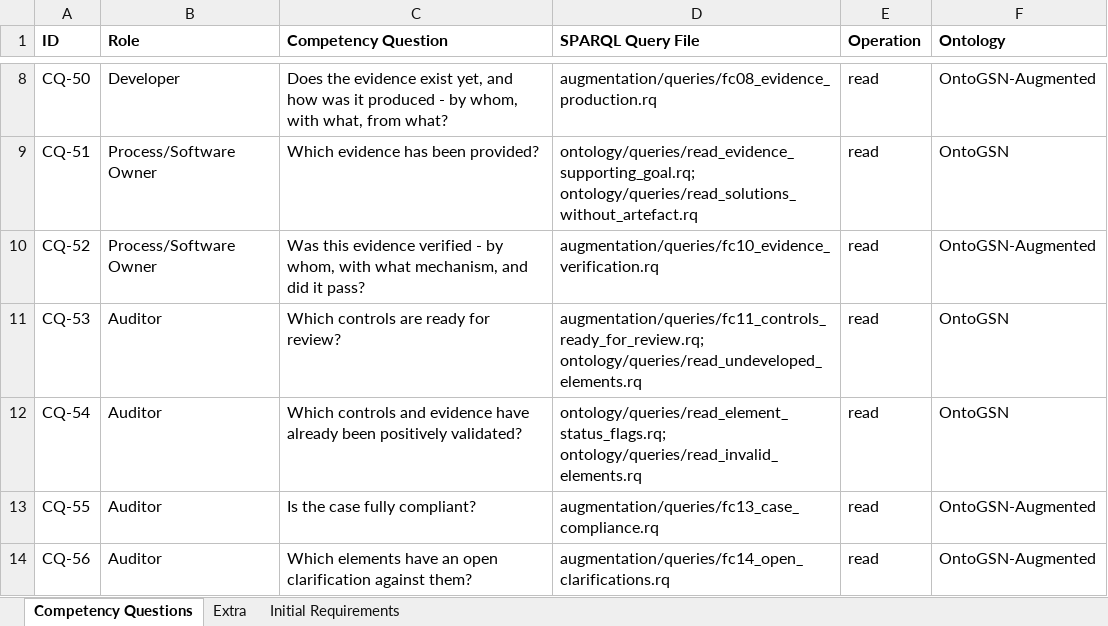
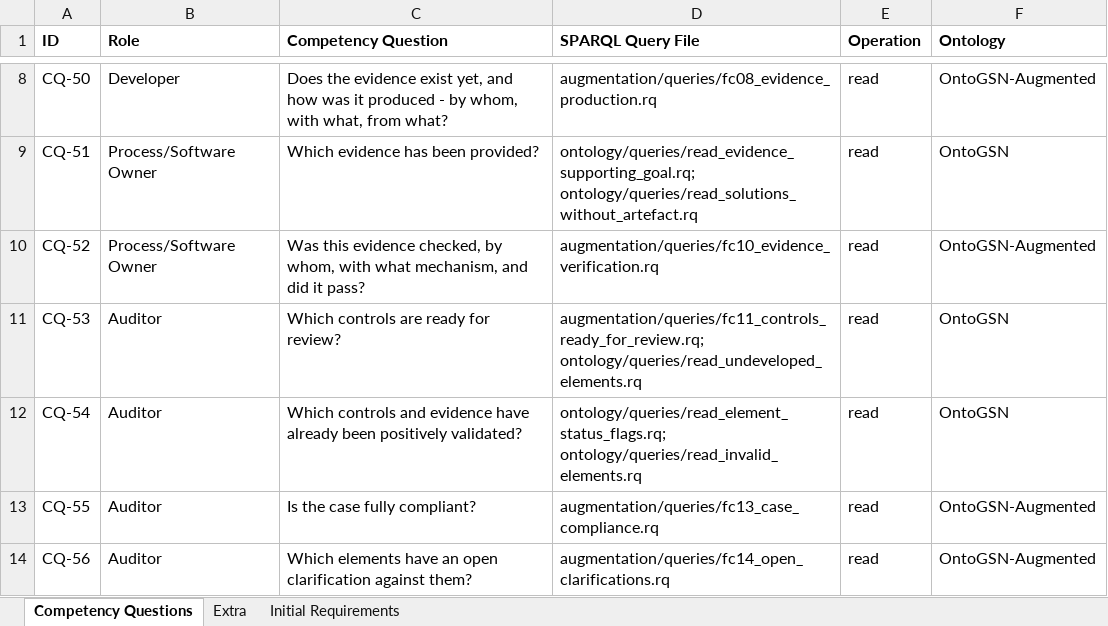
Before and after one commit to fortiss/OntoGSN, an Excel workbook: development/design/Competency Questions.xlsx, sheet Competency Questions, drawn as a sheet; only a part is shown, gaps mark what is left out; values as stored, in another font and other column widths than the file's, no borders; the diff names each change by its address in the sheet, - before the commit and + after, or states it on an @@ line.

```diff
--- a/development/design/Competency Questions.xlsx (sheet Competency Questions)
+++ b/development/design/Competency Questions.xlsx (sheet Competency Questions)
-C10 (Competency Question): …this evidence verified - by whom,…
+C10 (Competency Question): …this evidence checked, by whom,…
```
Also changed, not shown: development/design/Design Documentation.xlsx, 20 other files.
